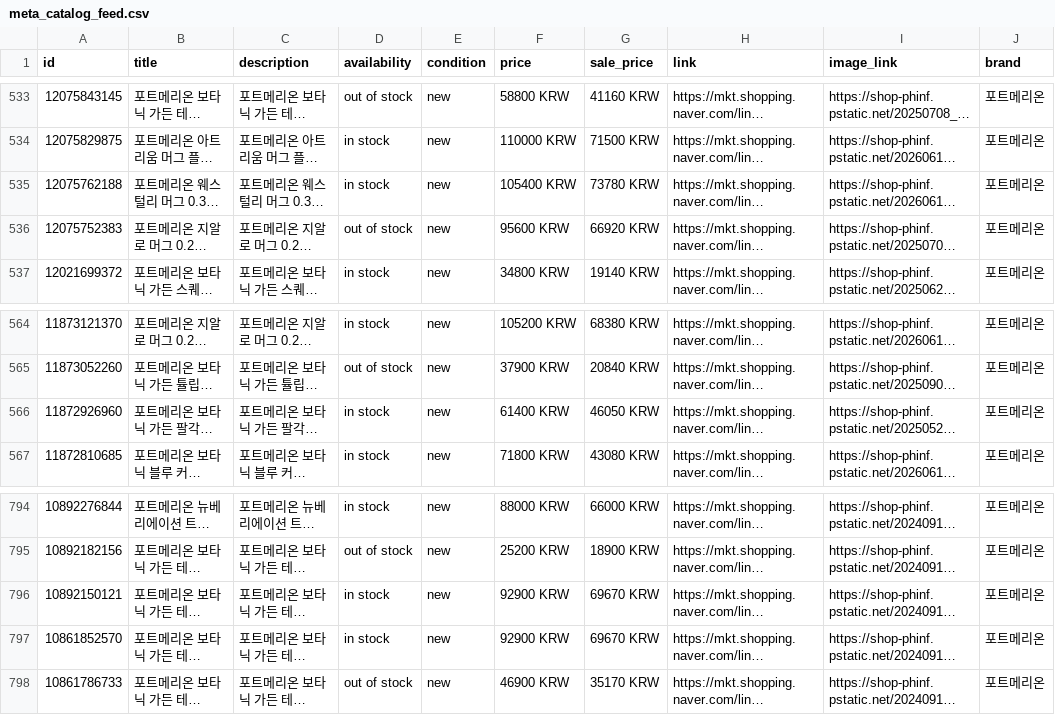
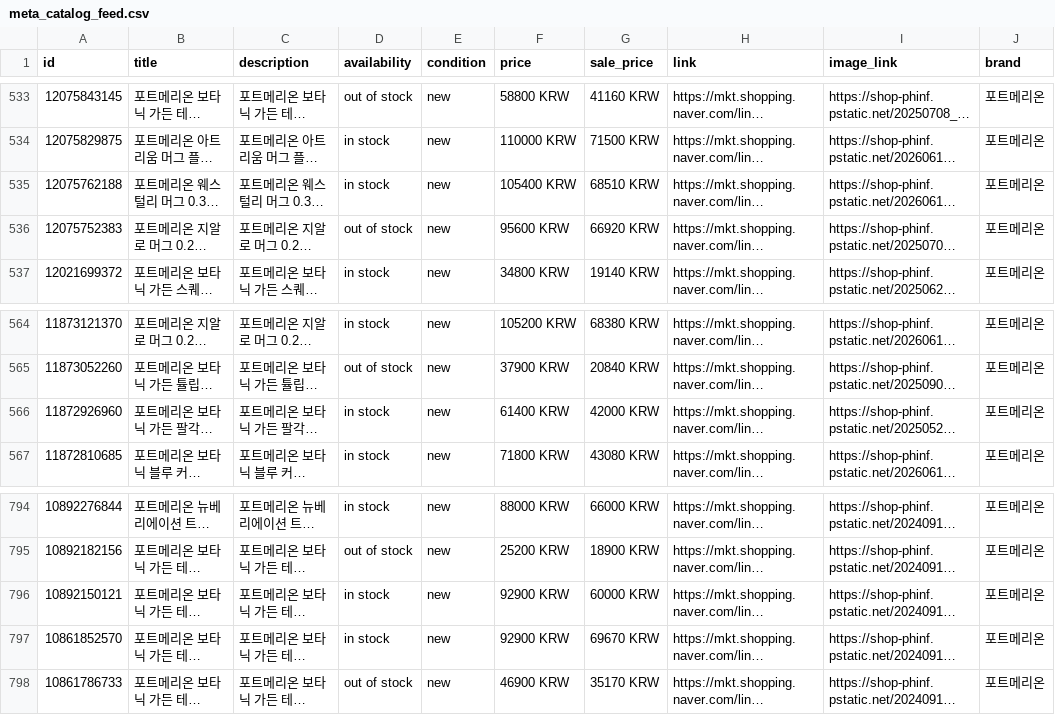
Before and after one commit to parkmijin772-sys/portmeirion-catalog, a CSV file: meta_catalog_feed.csv, drawn as a sheet; only a part is shown, gaps mark what is left out; long unchanged cells end in …; the diff covers the shown part only; the diff names each change by its address in the sheet, - before the commit and + after, or states it on an @@ line.

```diff
--- a/meta_catalog_feed.csv
+++ b/meta_catalog_feed.csv
-G535 (sale_price): 73780 KRW
+G535 (sale_price): 68510 KRW
-G566 (sale_price): 46050 KRW
+G566 (sale_price): 42000 KRW
-G796 (sale_price): 69670 KRW
+G796 (sale_price): 60000 KRW
```
Also changed, not shown: 12 edited cells elsewhere in this file.
